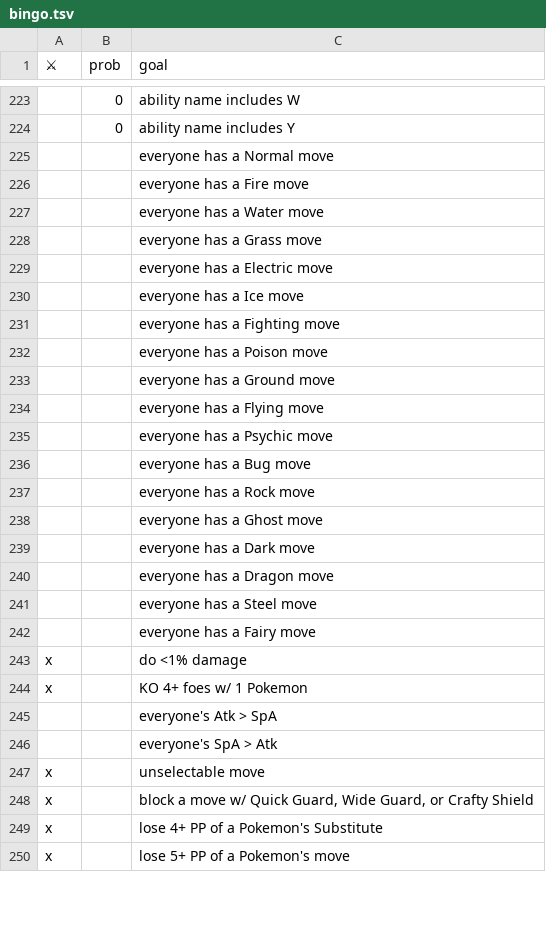
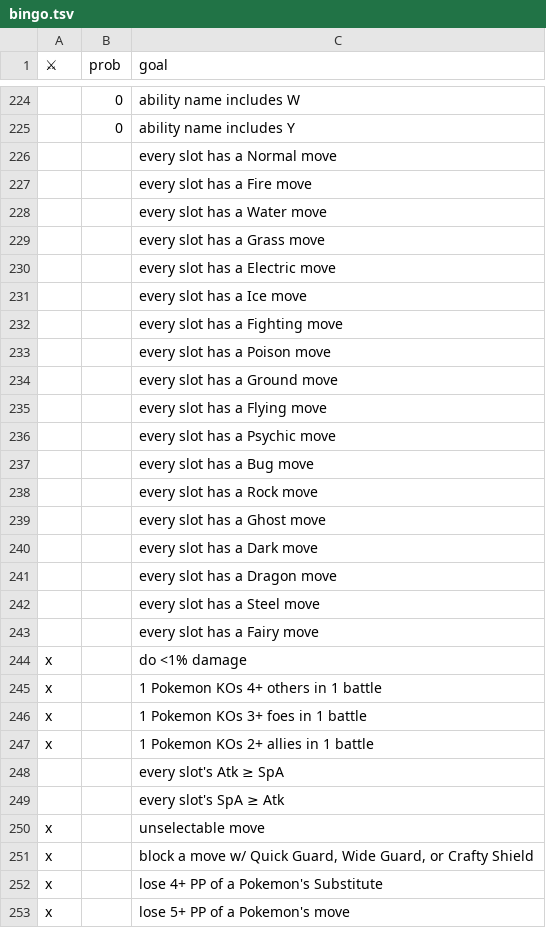
Before and after one commit to RuoyaY/roguelike-showdown, a TSV file: bingo.tsv, drawn as a sheet; only a part is shown, gaps mark what is left out; addresses are those after the commit; the diff covers the shown part only; the diff names each change by its address in the sheet, - before the commit and + after, or states it on an @@ line.

```diff
--- a/bingo.tsv
+++ b/bingo.tsv
-C226 (goal): everyone has a Normal move
+C226 (goal): every slot has a Normal move
-C227 (goal): everyone has a Fire move
+C227 (goal): every slot has a Fire move
-C228 (goal): everyone has a Water move
+C228 (goal): every slot has a Water move
-C229 (goal): everyone has a Grass move
+C229 (goal): every slot has a Grass move
-C230 (goal): everyone has a Electric move
+C230 (goal): every slot has a Electric move
-C231 (goal): everyone has a Ice move
+C231 (goal): every slot has a Ice move
-C232 (goal): everyone has a Fighting move
+C232 (goal): every slot has a Fighting move
-C233 (goal): everyone has a Poison move
+C233 (goal): every slot has a Poison move
-C234 (goal): everyone has a Ground move
+C234 (goal): every slot has a Ground move
-C235 (goal): everyone has a Flying move
+C235 (goal): every slot has a Flying move
-C236 (goal): everyone has a Psychic move
+C236 (goal): every slot has a Psychic move
-C237 (goal): everyone has a Bug move
+C237 (goal): every slot has a Bug move
-C238 (goal): everyone has a Rock move
+C238 (goal): every slot has a Rock move
-C239 (goal): everyone has a Ghost move
+C239 (goal): every slot has a Ghost move
-C240 (goal): everyone has a Dark move
+C240 (goal): every slot has a Dark move
-C241 (goal): everyone has a Dragon move
+C241 (goal): every slot has a Dragon move
-C242 (goal): everyone has a Steel move
+C242 (goal): every slot has a Steel move
-C243 (goal): everyone has a Fairy move
+C243 (goal): every slot has a Fairy move
+row 245: x |  | 1 Pokemon KOs 4+ others in 1 battle
-C246 (goal): KO 4+ foes w/ 1 Pokemon
+C246 (goal): 1 Pokemon KOs 3+ foes in 1 battle
+row 247: x |  | 1 Pokemon KOs 2+ allies in 1 battle
-C248 (goal): everyone's Atk > SpA
+C248 (goal): every slot's Atk ≥ SpA
-C249 (goal): everyone's SpA > Atk
+C249 (goal): every slot's SpA ≥ Atk
```
Also changed, not shown: 18 added rows and 30 edited cells elsewhere in this file, items.tsv.
